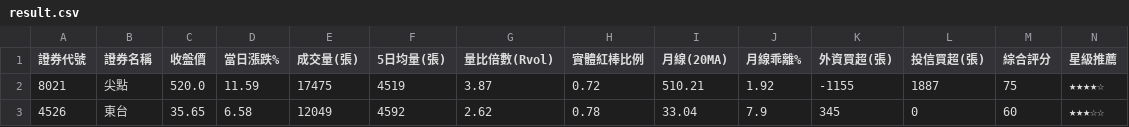
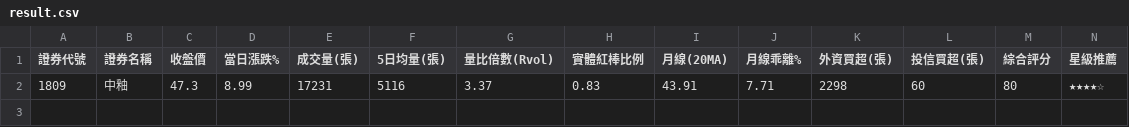
Before and after one commit to chihyuan913-glitch/tw-stock-strategy, a CSV file: strategies/06_volume_surge/result.csv, drawn as a sheet; only a part is shown; removed rows and columns are numbered as before the commit, all else as after; rows hold the shown columns only; the diff names each change by its address in the sheet, - before the commit and + after, or states it on an @@ line.

```diff
--- a/strategies/06_volume_surge/result.csv
+++ b/strategies/06_volume_surge/result.csv
-row 2: 8021 | 尖點 | 520.0 | 11.59 | 17475 | 4519 | 3.87 | 0.72 | 510.21 | 1.92 | -1155 | 1887 | 75 | ★★★★☆
-row 3: 4526 | 東台 | 35.65 | 6.58 | 12049 | 4592 | 2.62 | 0.78 | 33.04 | 7.9 | 345 | 0 | 60 | ★★★☆☆
+row 2: 1809 | 中釉 | 47.3 | 8.99 | 17231 | 5116 | 3.37 | 0.83 | 43.91 | 7.71 | 2298 | 60 | 80 | ★★★★☆
```
Also changed, not shown: strategies/02_institutional_momentum/result.csv, strategies/03_short_momentum/result.csv, 11 other files.
